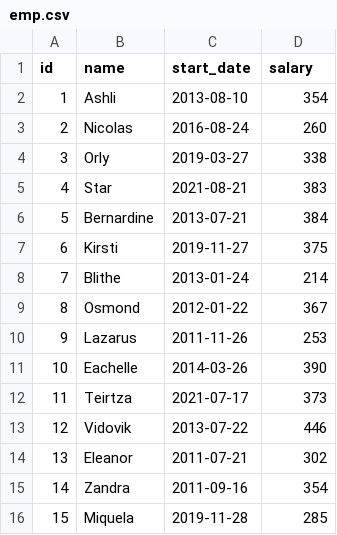
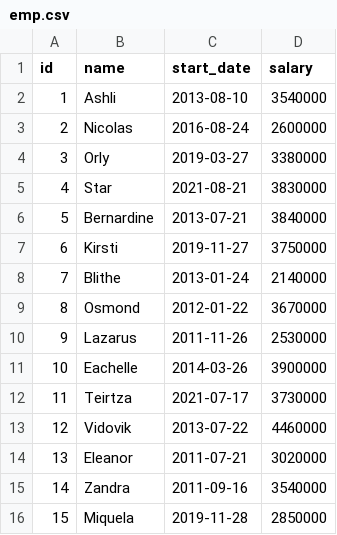
Before and after one commit to JiseonLee-jul/mariadb_scripts, a CSV file: practice/csv/emp.csv, drawn as a sheet.

```diff
--- a/practice/csv/emp.csv
+++ b/practice/csv/emp.csv
@@ -1,16 +1,16 @@
 id,name,start_date,salary
-1,Ashli,2013-08-10,354
-2,Nicolas,2016-08-24,260
-3,Orly,2019-03-27,338
-4,Star,2021-08-21,383
-5,Bernardine,2013-07-21,384
-6,Kirsti,2019-11-27,375
-7,Blithe,2013-01-24,214
-8,Osmond,2012-01-22,367
-9,Lazarus,2011-11-26,253
-10,Eachelle,2014-03-26,390
-11,Teirtza,2021-07-17,373
-12,Vidovik,2013-07-22,446
-13,Eleanor,2011-07-21,302
-14,Zandra,2011-09-16,354
-15,Miquela,2019-11-28,285
+1,Ashli,2013-08-10,3540000
+2,Nicolas,2016-08-24,2600000
+3,Orly,2019-03-27,3380000
+4,Star,2021-08-21,3830000
+5,Bernardine,2013-07-21,3840000
+6,Kirsti,2019-11-27,3750000
+7,Blithe,2013-01-24,2140000
+8,Osmond,2012-01-22,3670000
+9,Lazarus,2011-11-26,2530000
+10,Eachelle,2014-03-26,3900000
+11,Teirtza,2021-07-17,3730000
+12,Vidovik,2013-07-22,4460000
+13,Eleanor,2011-07-21,3020000
+14,Zandra,2011-09-16,3540000
+15,Miquela,2019-11-28,2850000
```
Also changed, not shown: 1 other file.
